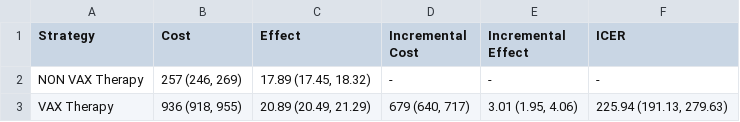
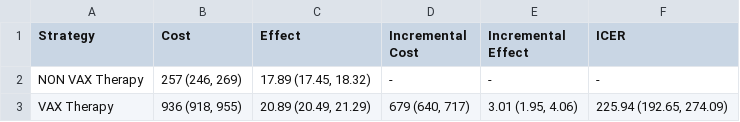
Before and after one commit to anqihe/HE1_LIU2_PROPOSAL, a CSV file: CETable.csv, drawn as a sheet.

```diff
--- a/CETable.csv
+++ b/CETable.csv
@@ -2,2 +2,2 @@ Strategy,Cost,Effect,Incremental Cost,Incremental Effect,ICER
 NON VAX Therapy,"257 (246, 269)","17.89 (17.45, 18.32)",-,-,-
-VAX Therapy,"936 (918, 955)","20.89 (20.49, 21.29)","679 (640, 717)","3.01 (1.95, 4.06)","225.94 (191.13, 279.63)"
+VAX Therapy,"936 (918, 955)","20.89 (20.49, 21.29)","679 (640, 717)","3.01 (1.95, 4.06)","225.94 (192.65, 274.09)"
```
Also changed, not shown: 3 other files.
